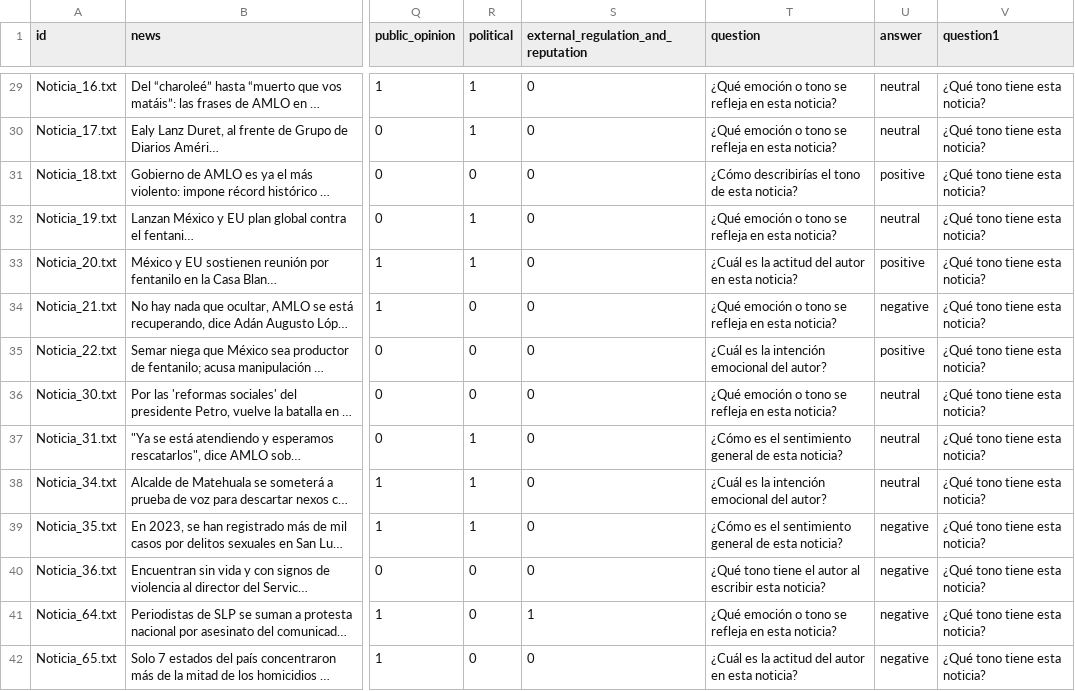
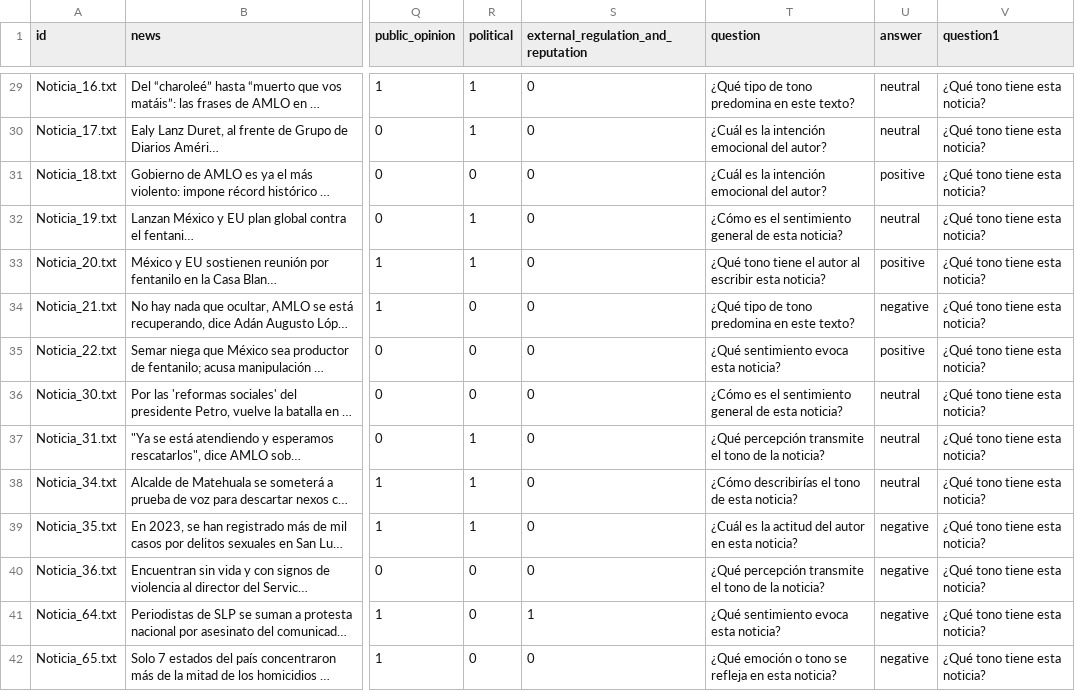
Before and after one commit to BlueAutomata/nlp-media-framing, a CSV file: notebooks/dataset_QA_tono_puro_final.csv, drawn as a sheet; only a part is shown, gaps mark what is left out; long unchanged cells end in …; the diff covers the shown part only; the diff names each change by its address in the sheet, - before the commit and + after, or states it on an @@ line.

```diff
--- a/notebooks/dataset_QA_tono_puro_final.csv
+++ b/notebooks/dataset_QA_tono_puro_final.csv
-T29 (question): ¿Qué emoción o tono se refleja en esta noticia?
+T29 (question): ¿Qué tipo de tono predomina en este texto?
-T30 (question): ¿Qué emoción o tono se refleja en esta noticia?
+T30 (question): ¿Cuál es la intención emocional del autor?
-T31 (question): ¿Cómo describirías el tono de esta noticia?
+T31 (question): ¿Cuál es la intención emocional del autor?
-T32 (question): ¿Qué emoción o tono se refleja en esta noticia?
+T32 (question): ¿Cómo es el sentimiento general de esta noticia?
-T33 (question): ¿Cuál es la actitud del autor en esta noticia?
+T33 (question): ¿Qué tono tiene el autor al escribir esta noticia?
-T34 (question): ¿Qué emoción o tono se refleja en esta noticia?
+T34 (question): ¿Qué tipo de tono predomina en este texto?
-T35 (question): ¿Cuál es la intención emocional del autor?
+T35 (question): ¿Qué sentimiento evoca esta noticia?
-T36 (question): ¿Qué emoción o tono se refleja en esta noticia?
+T36 (question): ¿Cómo es el sentimiento general de esta noticia?
-T37 (question): ¿Cómo es el sentimiento general de esta noticia?
+T37 (question): ¿Qué percepción transmite el tono de la noticia?
-T38 (question): ¿Cuál es la intención emocional del autor?
+T38 (question): ¿Cómo describirías el tono de esta noticia?
-T39 (question): ¿Cómo es el sentimiento general de esta noticia?
+T39 (question): ¿Cuál es la actitud del autor en esta noticia?
-T40 (question): ¿Qué tono tiene el autor al escribir esta noticia?
+T40 (question): ¿Qué percepción transmite el tono de la noticia?
-T41 (question): ¿Qué emoción o tono se refleja en esta noticia?
+T41 (question): ¿Qué sentimiento evoca esta noticia?
-T42 (question): ¿Cuál es la actitud del autor en esta…
+T42 (question): ¿Qué emoción o tono se refleja en esta…
```
Also changed, not shown: 116 edited cells elsewhere in this file, 3 other files.
